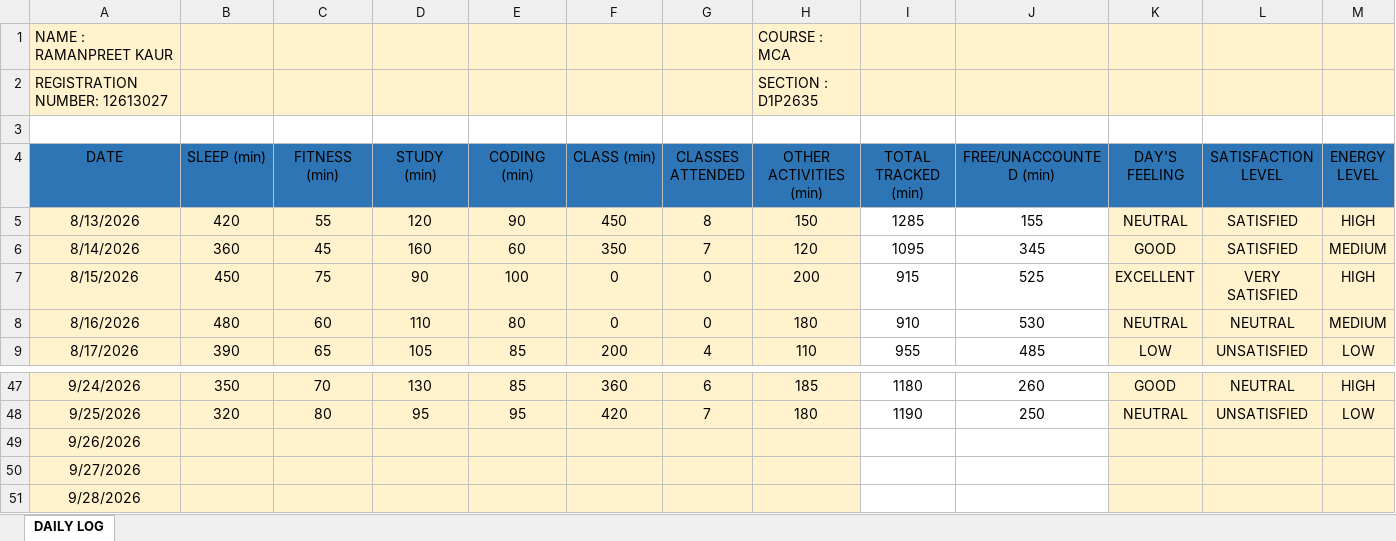
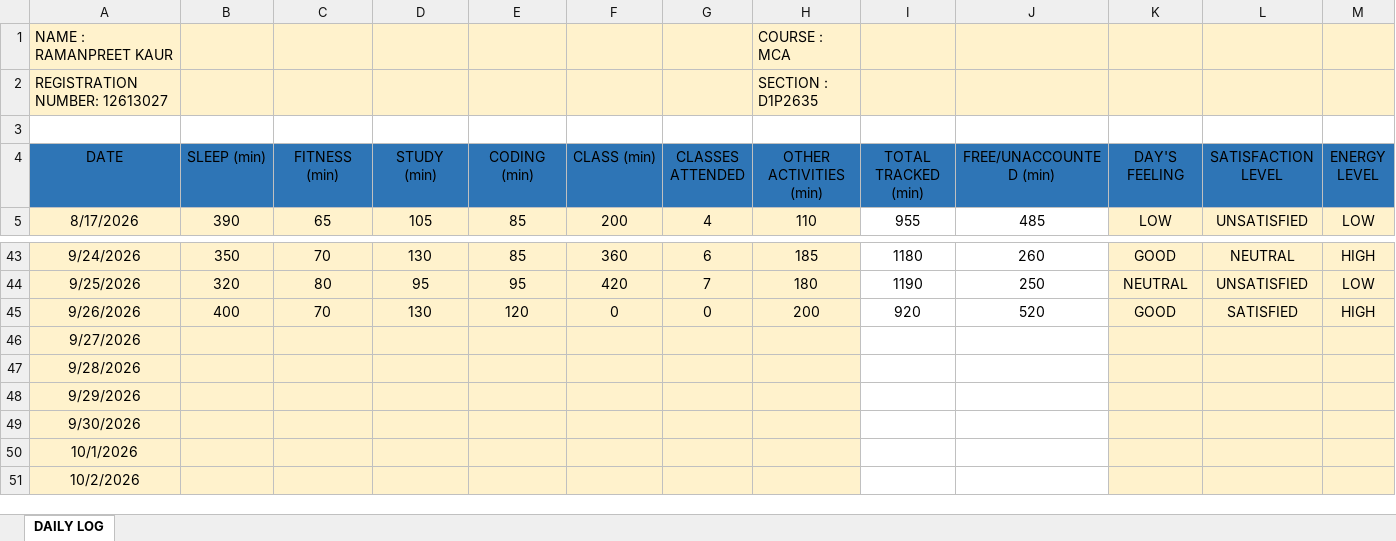
Before and after one commit to Ramanpreet08/CAP-766, an Excel workbook: 12613027.xlsx, sheet DAILY LOG, drawn as a sheet; only a part is shown, gaps mark what is left out; the shorter side is filled out with more unchanged rows; values as stored, in another font and other column widths than the file's, no borders; removed rows and columns are numbered as before the commit, all else as after; rows hold the shown columns only; the diff covers the shown part only; the diff names each change by its address in the sheet, - before the commit and + after, or states it on an @@ line.

Commit message:
Add files via upload

```diff
--- a/12613027.xlsx (sheet DAILY LOG)
+++ b/12613027.xlsx (sheet DAILY LOG)
-row 5: 8/13/2026 | 420 | 55 | 120 | 90 | 450 | 8 | 150 | 1285 | 155 | NEUTRAL | SATISFIED | HIGH
-row 6: 8/14/2026 | 360 | 45 | 160 | 60 | 350 | 7 | 120 | 1095 | 345 | GOOD | SATISFIED | MEDIUM
-row 7: 8/15/2026 | 450 | 75 | 90 | 100 | 0 | 0 | 200 | 915 | 525 | EXCELLENT | VERY SATISFIED | HIGH
-row 8: 8/16/2026 | 480 | 60 | 110 | 80 | 0 | 0 | 180 | 910 | 530 | NEUTRAL | NEUTRAL | MEDIUM
-B45 (SLEEP (min)): (empty)
+B45 (SLEEP (min)): 400
-C45 (FITNESS (min)): (empty)
+C45 (FITNESS (min)): 70
-D45 (STUDY (min)): (empty)
+D45 (STUDY (min)): 130
-E45 (CODING (min)): (empty)
+E45 (CODING (min)): 120
-F45 (CLASS (min)): (empty)
+F45 (CLASS (min)): 0
-G45 (CLASSES ATTENDED): (empty)
+G45 (CLASSES ATTENDED): 0
-H45 (OTHER ACTIVITIES (min)): (empty)
+H45 (OTHER ACTIVITIES (min)): 200
-I45 (TOTAL TRACKED (min)): (empty)
+I45 (TOTAL TRACKED (min)): 920
-J45 (FREE/UNACCOUNTED (min)): (empty)
+J45 (FREE/UNACCOUNTED (min)): 520
-K45 (DAY'S FEELING): (empty)
+K45 (DAY'S FEELING): GOOD
-L45 (SATISFACTION LEVEL): (empty)
+L45 (SATISFACTION LEVEL): SATISFIED
-M45 (ENERGY LEVEL): (empty)
+M45 (ENERGY LEVEL): HIGH
```
Also changed, not shown: 1 edited cell elsewhere in this sheet, formulas that keep their value.
